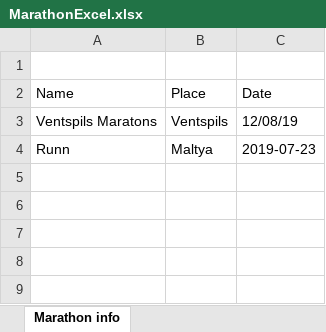
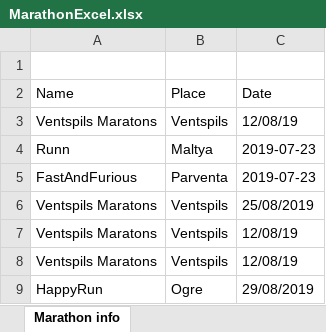
Before and after one commit to Nauzab/DAND01, an Excel workbook: demo-4/src/main/resources/excel/MarathonExcel.xlsx, sheet Marathon info, drawn as a sheet; values as stored, in another font and other column widths than the file's, no borders; the diff names each change by its address in the sheet, - before the commit and + after, or states it on an @@ line.

```diff
--- a/demo-4/src/main/resources/excel/MarathonExcel.xlsx (sheet Marathon info)
+++ b/demo-4/src/main/resources/excel/MarathonExcel.xlsx (sheet Marathon info)
+row 5: FastAndFurious | Parventa | 2019-07-23
+row 6: Ventspils Maratons | Ventspils | 25/08/2019
+row 7: Ventspils Maratons | Ventspils | 12/08/19
+row 8: Ventspils Maratons | Ventspils | 12/08/19
+row 9: HappyRun | Ogre | 29/08/2019
```
Also changed, not shown: demo-4/src/main/resources/excel/RunnerList.xlsx, 19 other files.
